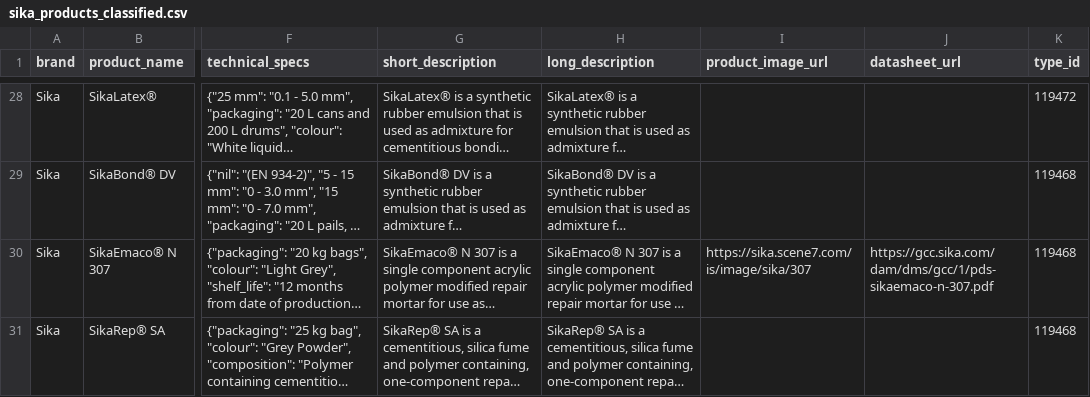
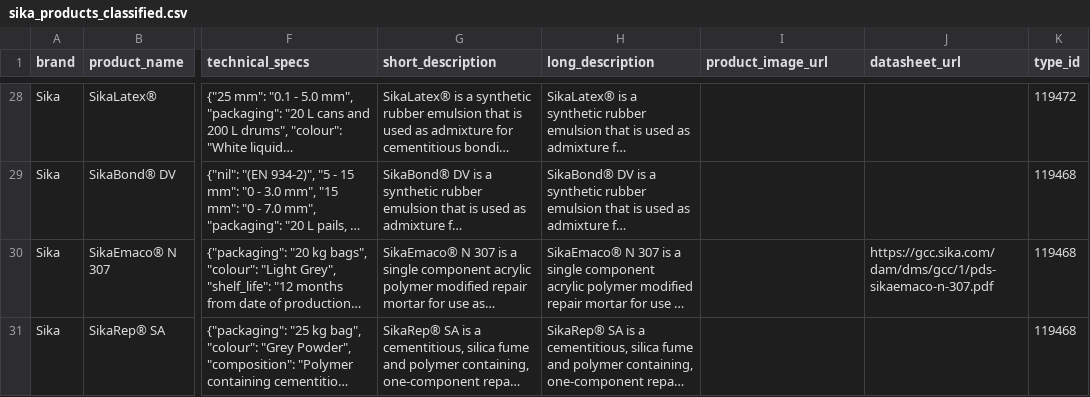
Before and after one commit to EyasWannous/eprocurement_scraper, a CSV file: output/sika_products_classified.csv, drawn as a sheet; only a part is shown, gaps mark what is left out; long unchanged cells end in …; the diff covers the shown part only; the diff names each change by its address in the sheet, - before the commit and + after, or states it on an @@ line.

Commit message:
feat: Implement Sika product scraping, classification, and image validation with new modules and updated CSV processing.

```diff
--- a/output/sika_products_classified.csv
+++ b/output/sika_products_classified.csv
-I30 (product_image_url): https://sika.scene7.com/is/image/sika/307
+I30 (product_image_url): (empty)
```
Also changed, not shown: 23 edited cells elsewhere in this file, 9 other files.
